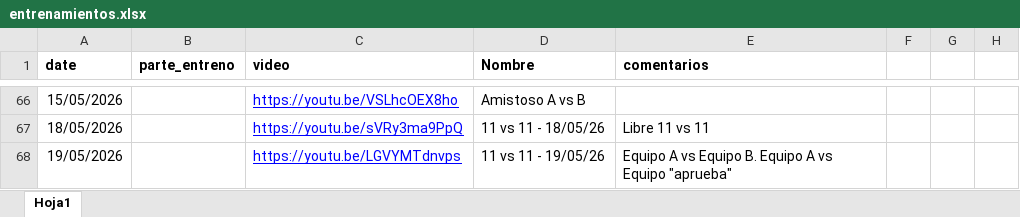
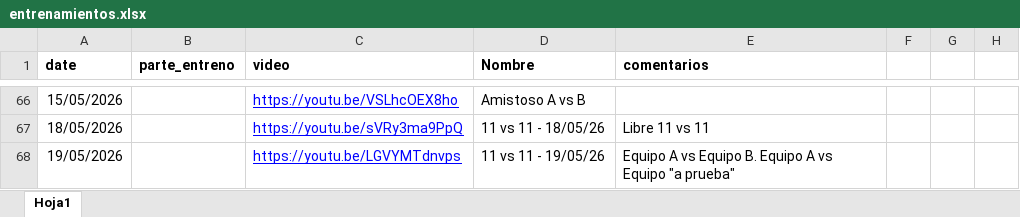
Before and after one commit to diracsportech0/sporting-company, an Excel workbook: entrenamientos.xlsx, sheet Hoja1, drawn as a sheet; only a part is shown, gaps mark what is left out; values as stored, in another font and other column widths than the file's, no borders; charts and pictures not drawn; the diff names each change by its address in the sheet, - before the commit and + after, or states it on an @@ line.

Commit message:
update entrenamiento hasta 19-05 v2

```diff
--- a/entrenamientos.xlsx (sheet Hoja1)
+++ b/entrenamientos.xlsx (sheet Hoja1)
-E68 (comentarios): …vs Equipo "aprueba"
+E68 (comentarios): …vs Equipo "a prueba"
```
